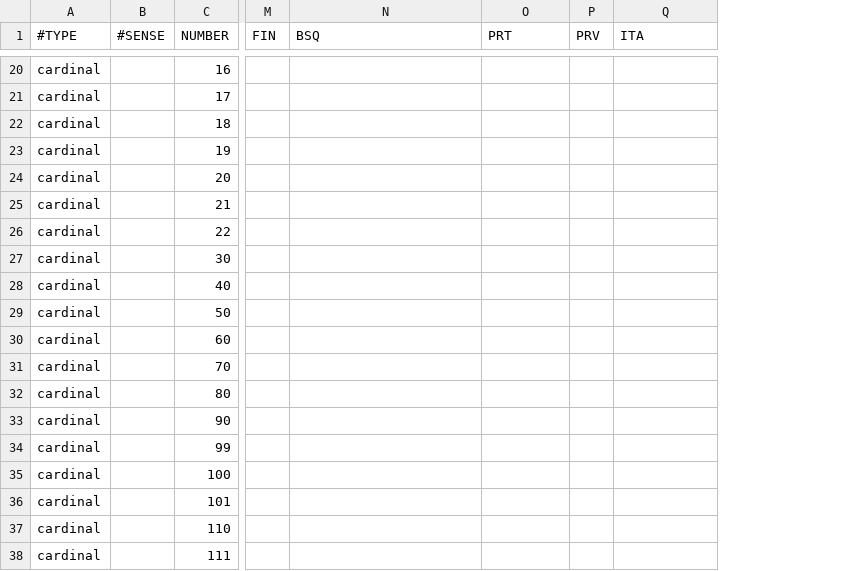
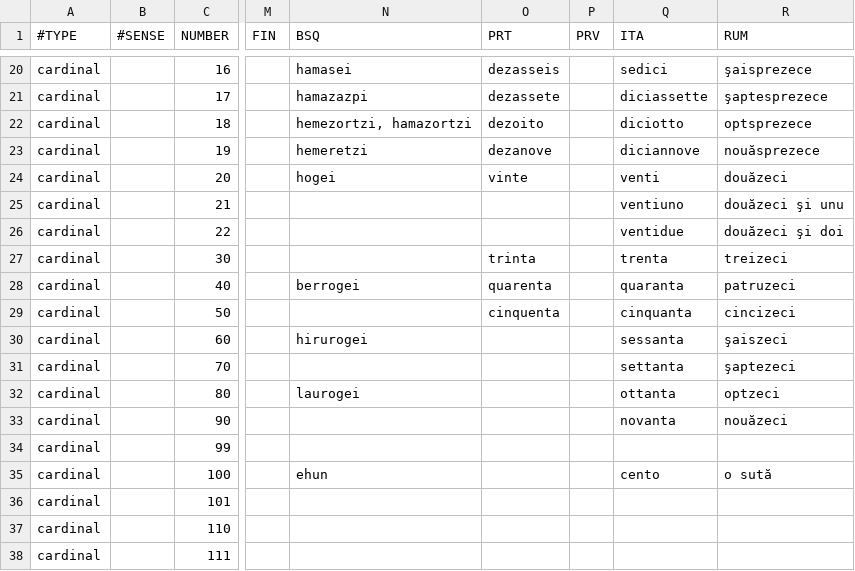
Before and after one commit to emacsattic/mulvoc, a CSV file: dictionaries/numbers.csv, drawn as a sheet; only a part is shown, gaps mark what is left out; the diff covers the shown part only; the diff names each change by its address in the sheet, - before the commit and + after, or states it on an @@ line.

```diff
--- a/dictionaries/numbers.csv
+++ b/dictionaries/numbers.csv
+column R (RUM), rows 20-35: şaisprezece | şaptesprezece | optsprezece | nouăsprezece | douăzeci | douăzeci şi unu | douăzeci şi doi | treizeci | patruzeci | cincizeci | şaiszeci | şaptezeci | optzeci | nouăzeci |  | o sută
-N20 (BSQ): (empty)
+N20 (BSQ): hamasei
-O20 (PRT): (empty)
+O20 (PRT): dezasseis
-Q20 (ITA): (empty)
+Q20 (ITA): sedici
-N21 (BSQ): (empty)
+N21 (BSQ): hamazazpi
-O21 (PRT): (empty)
+O21 (PRT): dezassete
-Q21 (ITA): (empty)
+Q21 (ITA): diciassette
-N22 (BSQ): (empty)
+N22 (BSQ): hemezortzi, hamazortzi
-O22 (PRT): (empty)
+O22 (PRT): dezoito
-Q22 (ITA): (empty)
+Q22 (ITA): diciotto
-N23 (BSQ): (empty)
+N23 (BSQ): hemeretzi
-O23 (PRT): (empty)
+O23 (PRT): dezanove
-Q23 (ITA): (empty)
+Q23 (ITA): diciannove
-N24 (BSQ): (empty)
+N24 (BSQ): hogei
-O24 (PRT): (empty)
+O24 (PRT): vinte
-Q24 (ITA): (empty)
+Q24 (ITA): venti
-Q25 (ITA): (empty)
+Q25 (ITA): ventiuno
-Q26 (ITA): (empty)
+Q26 (ITA): ventidue
-O27 (PRT): (empty)
+O27 (PRT): trinta
-Q27 (ITA): (empty)
+Q27 (ITA): trenta
-N28 (BSQ): (empty)
+N28 (BSQ): berrogei
-O28 (PRT): (empty)
+O28 (PRT): quarenta
-Q28 (ITA): (empty)
+Q28 (ITA): quaranta
-O29 (PRT): (empty)
+O29 (PRT): cinquenta
-Q29 (ITA): (empty)
+Q29 (ITA): cinquanta
-N30 (BSQ): (empty)
+N30 (BSQ): hirurogei
-Q30 (ITA): (empty)
+Q30 (ITA): sessanta
-Q31 (ITA): (empty)
+Q31 (ITA): settanta
-N32 (BSQ): (empty)
+N32 (BSQ): laurogei
-Q32 (ITA): (empty)
+Q32 (ITA): ottanta
-Q33 (ITA): (empty)
+Q33 (ITA): novanta
-N35 (BSQ): (empty)
+N35 (BSQ): ehun
-Q35 (ITA): (empty)
+Q35 (ITA): cento
```
Also changed, not shown: 7 added rows and 34 edited cells elsewhere in this file.
